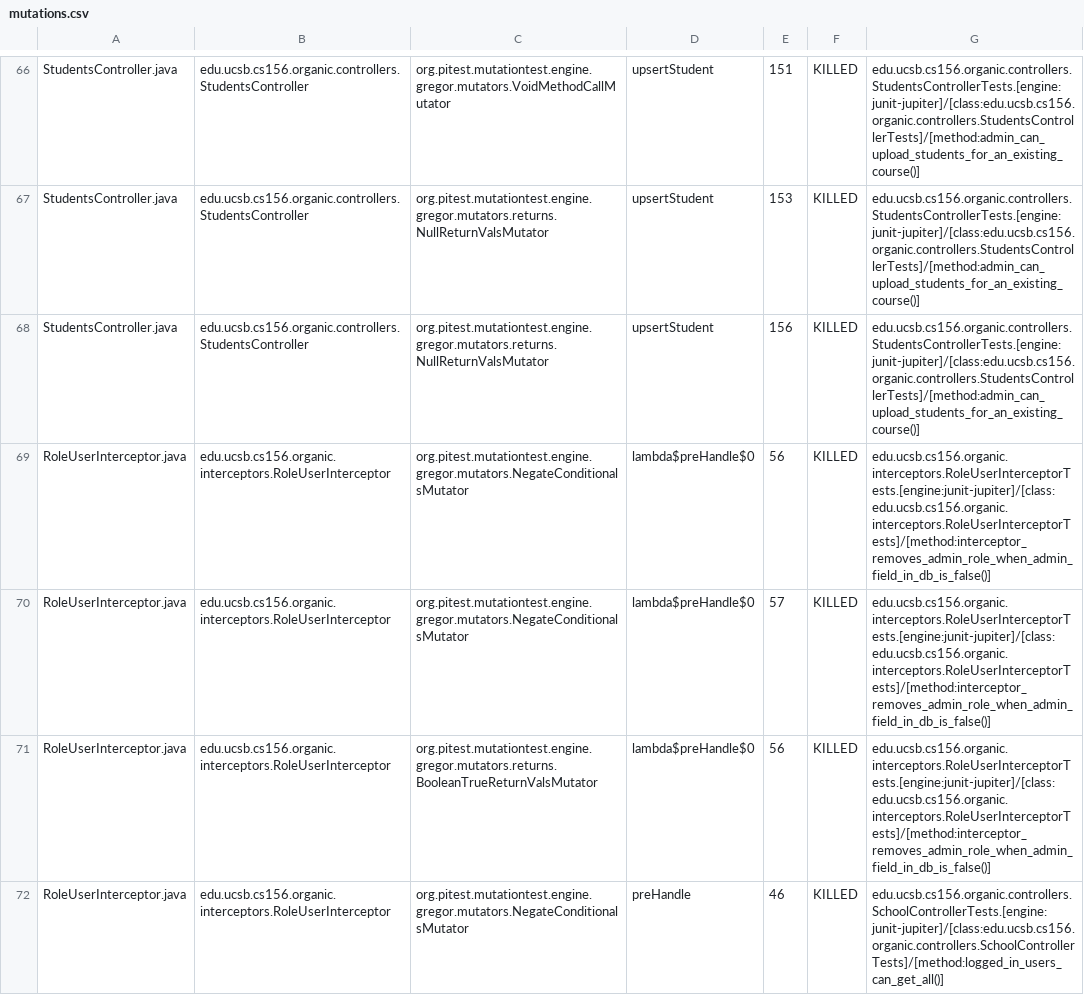
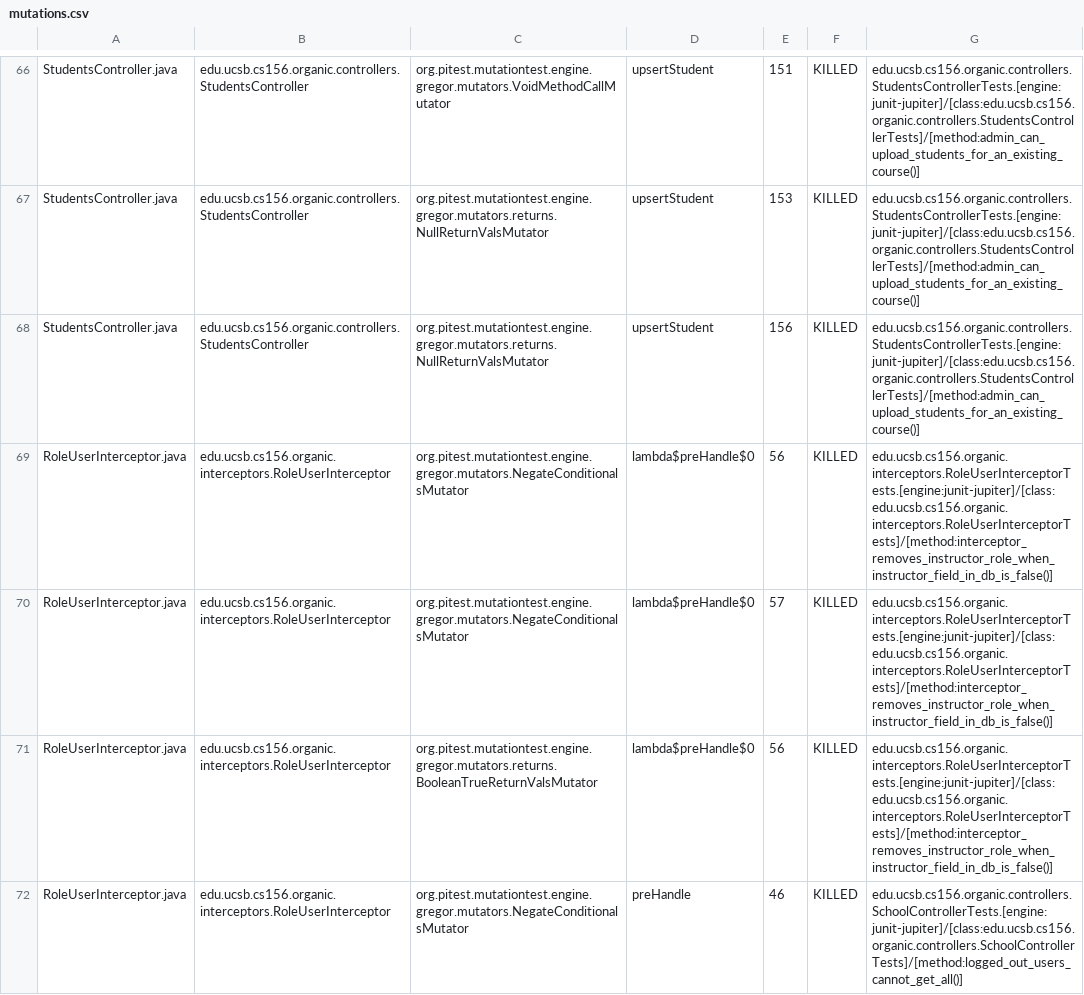
Before and after one commit to ucsb-cs156-s24/proj-organic-s24-5pm-3, a CSV file: prs/70/pitest/mutations.csv, drawn as a sheet; only a part is shown, gaps mark what is left out; the diff covers the shown part only.

Commit message:
Deploying to gh-pages from @ ucsb-cs156-s24/proj-organic-s24-5pm-3@9c38cc70ee9e026466476ab57cc4e9cab11b5982 🚀

```diff
--- a/prs/70/pitest/mutations.csv
+++ b/prs/70/pitest/mutations.csv
@@ -68,5 +68,5 @@ StudentsController.java,edu.ucsb.cs156.organic.controllers.StudentsController,or
 StudentsController.java,edu.ucsb.cs156.organic.controllers.StudentsController,org.pitest.mutationtest.engine.gregor.mutators.returns.NullReturnValsMutator,upsertStudent,156,KILLED,edu.ucsb.cs156.organic.controllers.StudentsControllerTests.[engine:junit-jupiter]/[class:edu.ucsb.cs156.organic.controllers.StudentsControllerTests]/[method:admin_can_upload_students_for_an_existing_course()]
-RoleUserInterceptor.java,edu.ucsb.cs156.organic.interceptors.RoleUserInterceptor,org.pitest.mutationtest.engine.gregor.mutators.NegateConditionalsMutator,lambda$preHandle$0,56,KILLED,edu.ucsb.cs156.organic.interceptors.RoleUserInterceptorTests.[engine:junit-jupiter]/[class:edu.ucsb.cs156.organic.interceptors.RoleUserInterceptorTests]/[method:interceptor_removes_admin_role_when_admin_field_in_db_is_false()]
-RoleUserInterceptor.java,edu.ucsb.cs156.organic.interceptors.RoleUserInterceptor,org.pitest.mutationtest.engine.gregor.mutators.NegateConditionalsMutator,lambda$preHandle$0,57,KILLED,edu.ucsb.cs156.organic.interceptors.RoleUserInterceptorTests.[engine:junit-jupiter]/[class:edu.ucsb.cs156.organic.interceptors.RoleUserInterceptorTests]/[method:interceptor_removes_admin_role_when_admin_field_in_db_is_false()]
-RoleUserInterceptor.java,edu.ucsb.cs156.organic.interceptors.RoleUserInterceptor,org.pitest.mutationtest.engine.gregor.mutators.returns.BooleanTrueReturnValsMutator,lambda$preHandle$0,56,KILLED,edu.ucsb.cs156.organic.interceptors.RoleUserInterceptorTests.[engine:junit-jupiter]/[class:edu.ucsb.cs156.organic.interceptors.RoleUserInterceptorTests]/[method:interceptor_removes_admin_role_when_admin_field_in_db_is_false()]
-RoleUserInterceptor.java,edu.ucsb.cs156.organic.interceptors.RoleUserInterceptor,org.pitest.mutationtest.engine.gregor.mutators.NegateConditionalsMutator,preHandle,46,KILLED,edu.ucsb.cs156.organic.controllers.SchoolControllerTests.[engine:junit-jupiter]/[class:edu.ucsb.cs156.organic.controllers.SchoolControllerTests]/[method:logged_in_users_can_get_all()]
+RoleUserInterceptor.java,edu.ucsb.cs156.organic.interceptors.RoleUserInterceptor,org.pitest.mutationtest.engine.gregor.mutators.NegateConditionalsMutator,lambda$preHandle$0,56,KILLED,edu.ucsb.cs156.organic.interceptors.RoleUserInterceptorTests.[engine:junit-jupiter]/[class:edu.ucsb.cs156.organic.interceptors.RoleUserInterceptorTests]/[method:interceptor_removes_instructor_role_when_instructor_field_in_db_is_false()]
+RoleUserInterceptor.java,edu.ucsb.cs156.organic.interceptors.RoleUserInterceptor,org.pitest.mutationtest.engine.gregor.mutators.NegateConditionalsMutator,lambda$preHandle$0,57,KILLED,edu.ucsb.cs156.organic.interceptors.RoleUserInterceptorTests.[engine:junit-jupiter]/[class:edu.ucsb.cs156.organic.interceptors.RoleUserInterceptorTests]/[method:interceptor_removes_instructor_role_when_instructor_field_in_db_is_false()]
+RoleUserInterceptor.java,edu.ucsb.cs156.organic.interceptors.RoleUserInterceptor,org.pitest.mutationtest.engine.gregor.mutators.returns.BooleanTrueReturnValsMutator,lambda$preHandle$0,56,KILLED,edu.ucsb.cs156.organic.interceptors.RoleUserInterceptorTests.[engine:junit-jupiter]/[class:edu.ucsb.cs156.organic.interceptors.RoleUserInterceptorTests]/[method:interceptor_removes_instructor_role_when_instructor_field_in_db_is_false()]
+RoleUserInterceptor.java,edu.ucsb.cs156.organic.interceptors.RoleUserInterceptor,org.pitest.mutationtest.engine.gregor.mutators.NegateConditionalsMutator,preHandle,46,KILLED,edu.ucsb.cs156.organic.controllers.SchoolControllerTests.[engine:junit-jupiter]/[class:edu.ucsb.cs156.organic.controllers.SchoolControllerTests]/[method:logged_out_users_cannot_get_all()]
```
Also changed, not shown: 16 edited cells elsewhere in this file, 17 other files.
